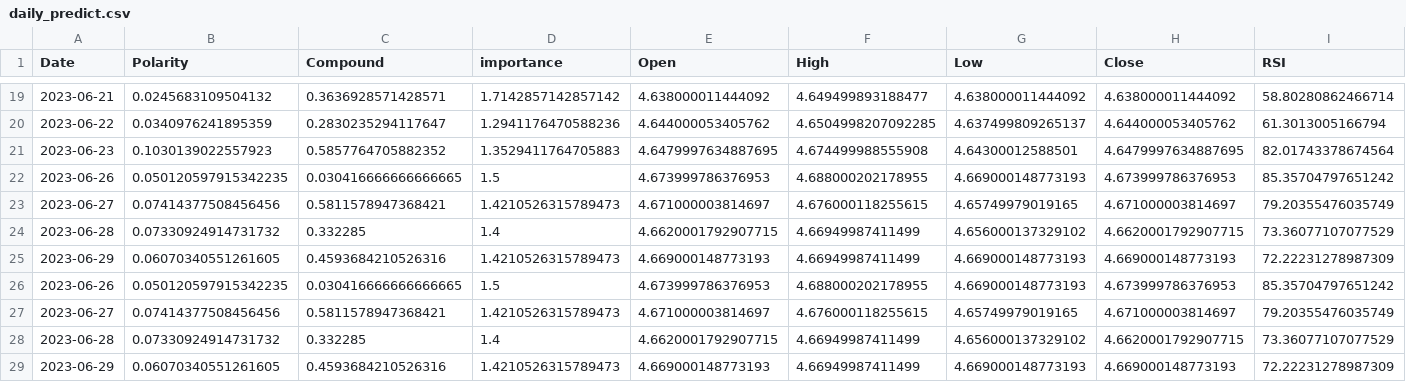
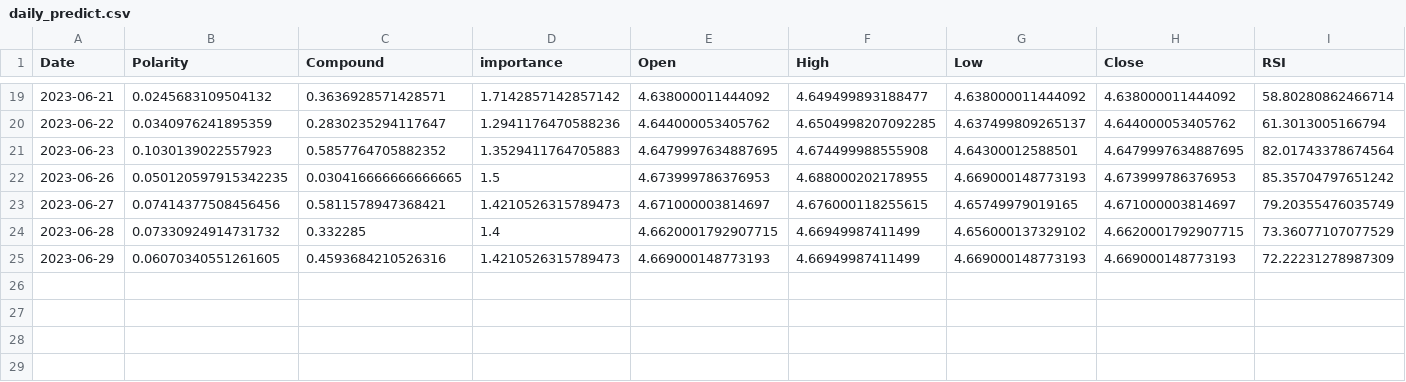
Before and after one commit to NursaraAin/ForexTrend_NewsSentiment, a CSV file: daily_predict.csv, drawn as a sheet; only a part is shown, gaps mark what is left out; rows hold the shown columns only; the diff names each change by its address in the sheet, - before the commit and + after, or states it on an @@ line.

Commit message:
retrain model with new data

```diff
--- a/daily_predict.csv
+++ b/daily_predict.csv
-row 26: 2023-06-26 | 0.050120597915342235 | 0.030416666666666665 | 1.5 | 4.673999786376953 | 4.688000202178955 | 4.669000148773193 | 4.673999786376953 | 85.35704797651242
-row 27: 2023-06-27 | 0.07414377508456456 | 0.5811578947368421 | 1.4210526315789473 | 4.671000003814697 | 4.676000118255615 | 4.65749979019165 | 4.671000003814697 | 79.20355476035749
-row 28: 2023-06-28 | 0.07330924914731732 | 0.332285 | 1.4 | 4.6620001792907715 | 4.66949987411499 | 4.656000137329102 | 4.6620001792907715 | 73.36077107077529
-row 29: 2023-06-29 | 0.06070340551261605 | 0.4593684210526316 | 1.4210526315789473 | 4.669000148773193 | 4.66949987411499 | 4.669000148773193 | 4.669000148773193 | 72.22231278987309
```
Also changed, not shown: saved.csv, 1 other file.
